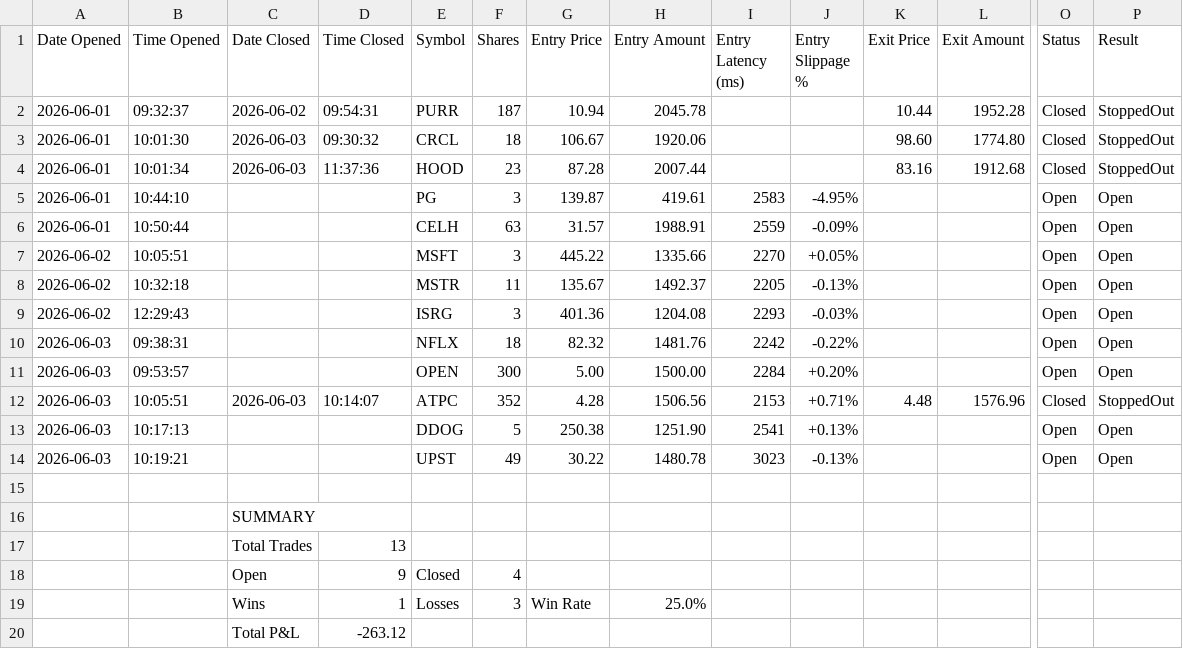
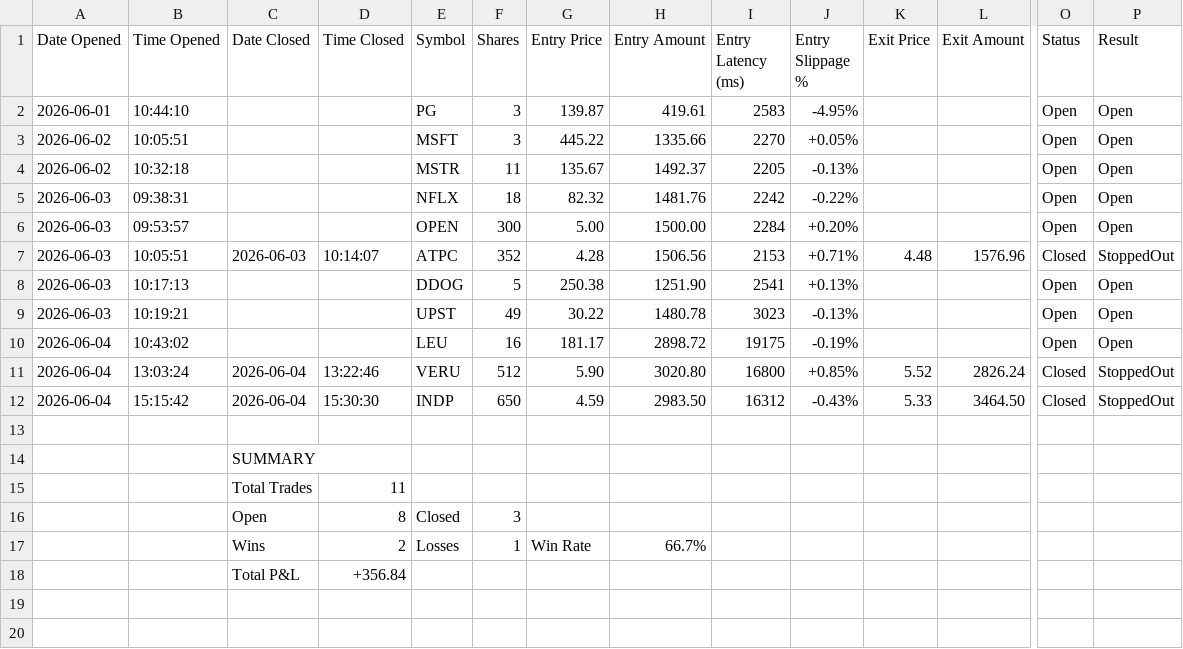
Before and after one commit to SimosProjects/Vela, a CSV file: trades/stocks_trades.csv, drawn as a sheet; only a part is shown, gaps mark what is left out; removed rows and columns are numbered as before the commit, all else as after; rows hold the shown columns only; the diff names each change by its address in the sheet, - before the commit and + after, or states it on an @@ line.

```diff
--- a/trades/stocks_trades.csv
+++ b/trades/stocks_trades.csv
-row 2: 2026-06-01 | 09:32:37 | 2026-06-02 | 09:54:31 | PURR | 187 | 10.94 | 2045.78 |  |  | 10.44 | 1952.28 | Closed | StoppedOut
-row 3: 2026-06-01 | 10:01:30 | 2026-06-03 | 09:30:32 | CRCL | 18 | 106.67 | 1920.06 |  |  | 98.60 | 1774.80 | Closed | StoppedOut
-row 4: 2026-06-01 | 10:01:34 | 2026-06-03 | 11:37:36 | HOOD | 23 | 87.28 | 2007.44 |  |  | 83.16 | 1912.68 | Closed | StoppedOut
-row 6: 2026-06-01 | 10:50:44 |  |  | CELH | 63 | 31.57 | 1988.91 | 2559 | -0.09% |  |  | Open | Open
-row 9: 2026-06-02 | 12:29:43 |  |  | ISRG | 3 | 401.36 | 1204.08 | 2293 | -0.03% |  |  | Open | Open
+row 10: 2026-06-04 | 10:43:02 |  |  | LEU | 16 | 181.17 | 2898.72 | 19175 | -0.19% |  |  | Open | Open
+row 11: 2026-06-04 | 13:03:24 | 2026-06-04 | 13:22:46 | VERU | 512 | 5.90 | 3020.80 | 16800 | +0.85% | 5.52 | 2826.24 | Closed | StoppedOut
+row 12: 2026-06-04 | 15:15:42 | 2026-06-04 | 15:30:30 | INDP | 650 | 4.59 | 2983.50 | 16312 | -0.43% | 5.33 | 3464.50 | Closed | StoppedOut
-D15 (Time Closed): 13
+D15 (Time Closed): 11
-D16 (Time Closed): 9
+D16 (Time Closed): 8
-F16 (Shares): 4
+F16 (Shares): 3
-D17 (Time Closed): 1
+D17 (Time Closed): 2
-F17 (Shares): 3
+F17 (Shares): 1
-H17 (Entry Amount): 25.0%
+H17 (Entry Amount): 66.7%
-D18 (Time Closed): -263.12
+D18 (Time Closed): +356.84
```
Also changed, not shown: trades/market_conditions.csv, 11 other files.
